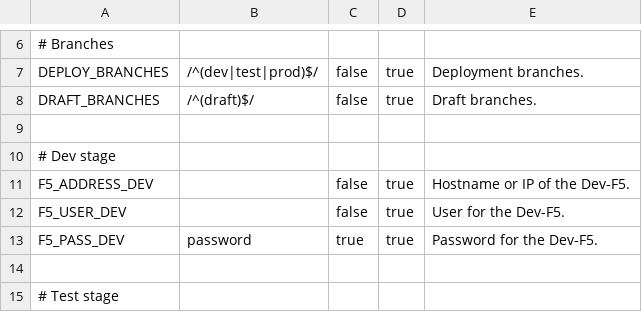
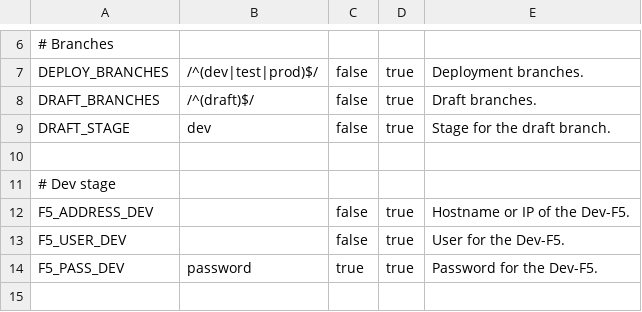
Before and after one commit to AxiansITSecurity/Restsh, a CSV file: restsh/templates/aafw/ci_variables_parent.csv, drawn as a sheet; only a part is shown, gaps mark what is left out; the shorter side is filled out with more unchanged rows; the diff names each change by its address in the sheet, - before the commit and + after, or states it on an @@ line.

Commit message:
Feat: Set draft Stage by CI/CD-Variable

```diff
--- a/restsh/templates/aafw/ci_variables_parent.csv
+++ b/restsh/templates/aafw/ci_variables_parent.csv
+row 9: DRAFT_STAGE | dev | false | true | Stage for the draft branch.
```
